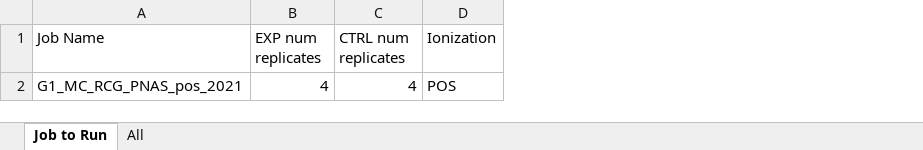
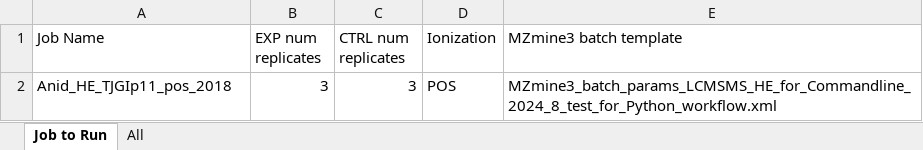
Before and after one commit to O-Malley-Lab/LCMSMS_data_analysis_workflow, an Excel workbook: input/Overall_Running_Metadata_for_All_LCMSMS_Jobs.xlsx, sheet Job to Run, drawn as a sheet; values as stored, in another font and other column widths than the file's, no borders; removed rows and columns are numbered as before the commit, all else as after; the diff names each change by its address in the sheet, - before the commit and + after, or states it on an @@ line.

Commit message:
Script 1 fix error with deleting everyting in temp folder at start of job; added feature for specifying filename for MZmine3 batch xml template file.

```diff
--- a/input/Overall_Running_Metadata_for_All_LCMSMS_Jobs.xlsx (sheet Job to Run)
+++ b/input/Overall_Running_Metadata_for_All_LCMSMS_Jobs.xlsx (sheet Job to Run)
+column E (MZmine3 batch template), empty
-row 2: G1_MC_RCG_PNAS_pos_2021 | 4 | 4 | POS
+row 2: Anid_HE_TJGIp11_pos_2018 | 3 | 3 | POS | MZmine3_batch_params_LCMSMS_HE_for_Commandline_2024_8_test_for_Python_workflow.xml
```
Also changed, not shown: sheet All, 1 other file.
